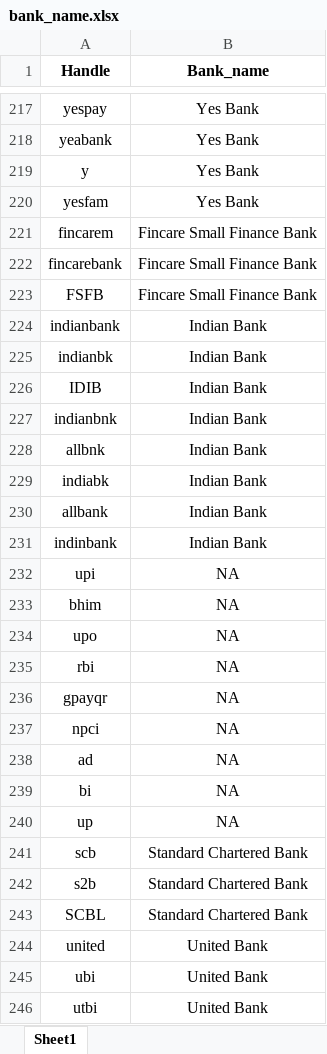
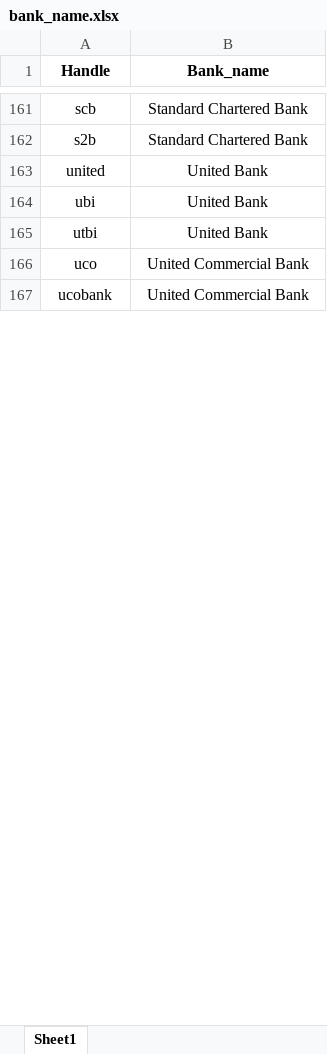
Before and after one commit to shubhankarshukla06/Investment-Scam-Dashboard, an Excel workbook: excel_data/bank_name.xlsx, sheet Sheet1, drawn as a sheet; only a part is shown, gaps mark what is left out; the shorter side is filled out with more unchanged rows; values as stored, in another font and other column widths than the file's, no borders; removed rows and columns are numbered as before the commit, all else as after; the diff covers the shown part only; the diff names each change by its address in the sheet, - before the commit and + after, or states it on an @@ line.

Commit message:
Update excel master data

```diff
--- a/excel_data/bank_name.xlsx (sheet Sheet1)
+++ b/excel_data/bank_name.xlsx (sheet Sheet1)
-row 217: yespay | Yes Bank
-row 218: yeabank | Yes Bank
-row 219: y | Yes Bank
-row 220: yesfam | Yes Bank
-row 221: fincarem | Fincare Small Finance Bank
-row 222: fincarebank | Fincare Small Finance Bank
-row 223: FSFB | Fincare Small Finance Bank
-row 224: indianbank | Indian Bank
-row 225: indianbk | Indian Bank
-row 226: IDIB | Indian Bank
-row 227: indianbnk | Indian Bank
-row 228: allbnk | Indian Bank
-row 229: indiabk | Indian Bank
-row 230: allbank | Indian Bank
-row 231: indinbank | Indian Bank
-row 232: upi | NA
-row 233: bhim | NA
-row 234: upo | NA
-row 235: rbi | NA
-row 236: gpayqr | NA
-row 237: npci | NA
-row 238: ad | NA
-row 239: bi | NA
-row 240: up | NA
-row 243: SCBL | Standard Chartered Bank
```
Also changed, not shown: 183 added rows, 227 removed rows, 12 moved rows and 152 edited cells elsewhere in this sheet.
